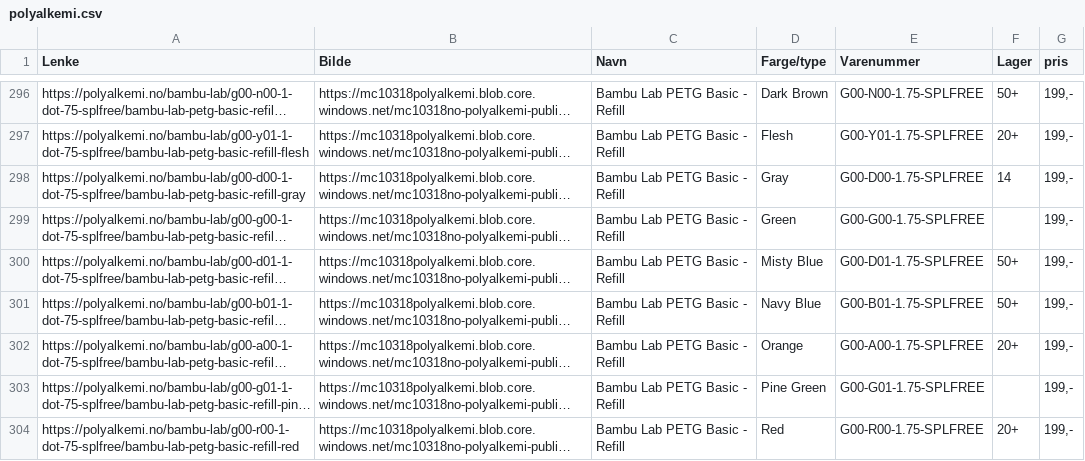
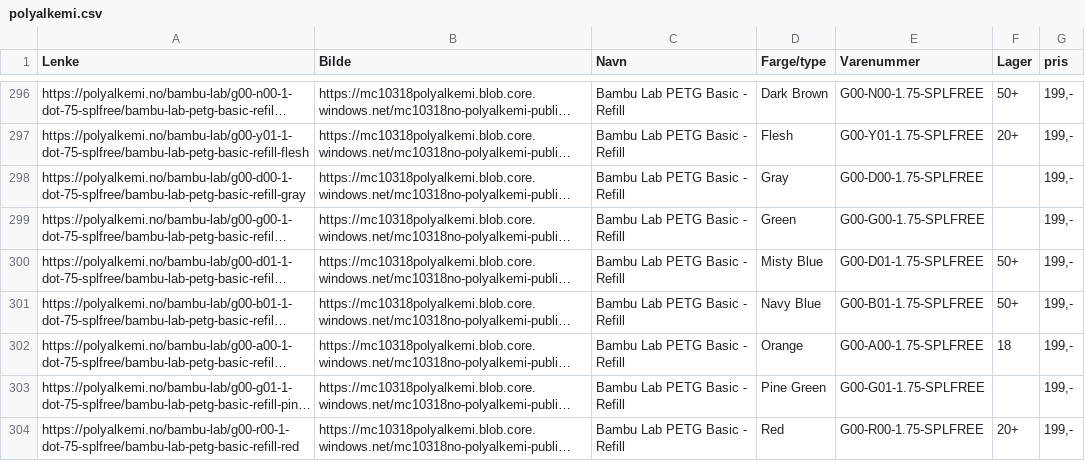
Before and after one commit to SandMarcus/Filamentsok, a CSV file: data/polyalkemi.csv, drawn as a sheet; only a part is shown, gaps mark what is left out; long unchanged cells end in …; the diff covers the shown part only; the diff names each change by its address in the sheet, - before the commit and + after, or states it on an @@ line.

```diff
--- a/data/polyalkemi.csv
+++ b/data/polyalkemi.csv
-F298 (Lager): 14
+F298 (Lager): (empty)
-F302 (Lager): 20+
+F302 (Lager): 18
```
Also changed, not shown: 1 removed row and 149 edited cells elsewhere in this file.
